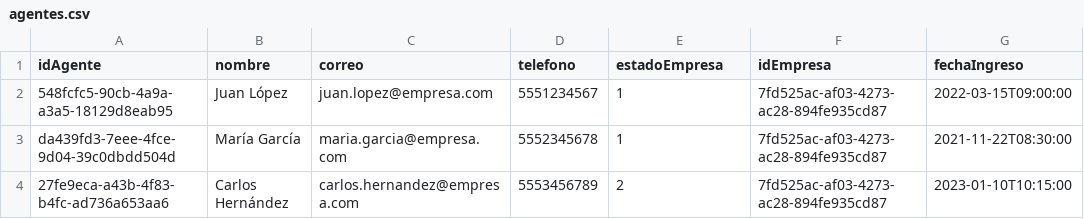
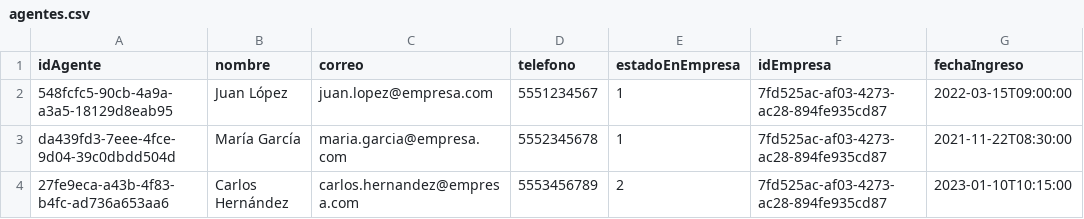
Before and after one commit to regiplgmikp/Proyecto-DB-no-SQL, a CSV file: data/mongo/agentes.csv, drawn as a sheet; only a part is shown.

Commit message:
Modificacion de conlumna en archivo csv

```diff
--- a/data/mongo/agentes.csv
+++ b/data/mongo/agentes.csv
@@ -1,2 +1,2 @@
-idAgente,nombre,correo,telefono,estadoEmpresa,idEmpresa,fechaIngreso
+idAgente,nombre,correo,telefono,estadoEnEmpresa,idEmpresa,fechaIngreso
 548fcfc5-90cb-4a9a-a3a5-18129d8eab95,Juan López,juan.lopez@empresa.com,5551234567,1,7fd525ac-af03-4273-ac28-894fe935cd87,2022-03-15T09:00:00
```
